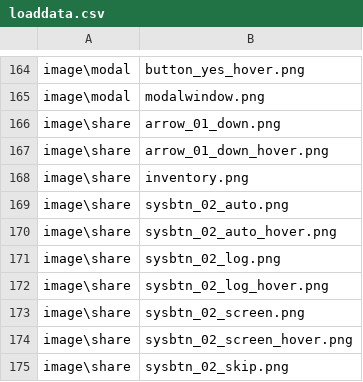
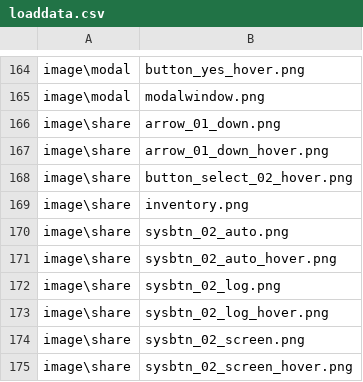
Before and after one commit to tatsuya-i414/3MoreHertzToUnison, a CSV file: data/others/plugin/loading/data/loaddata.csv, drawn as a sheet; only a part is shown, gaps mark what is left out; the shorter side is filled out with more unchanged rows.

```diff
--- a/data/others/plugin/loading/data/loaddata.csv
+++ b/data/others/plugin/loading/data/loaddata.csv
@@ -167,2 +167,3 @@ image\share,arrow_01_down.png
 image\share,arrow_01_down_hover.png
+image\share,button_select_02_hover.png
 image\share,inventory.png
```
Also changed, not shown: 15 other files.
